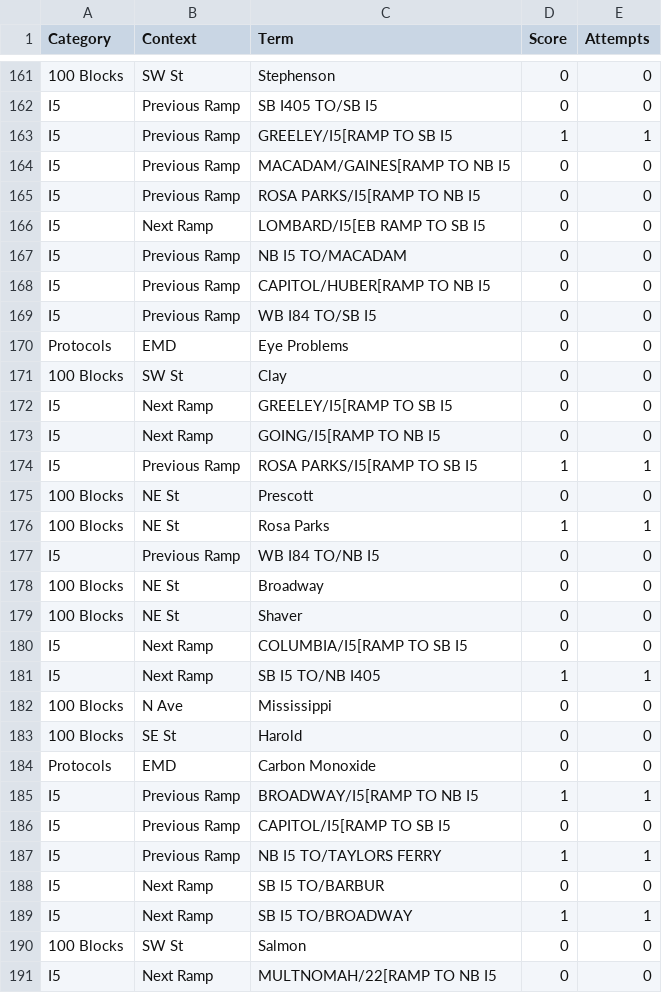
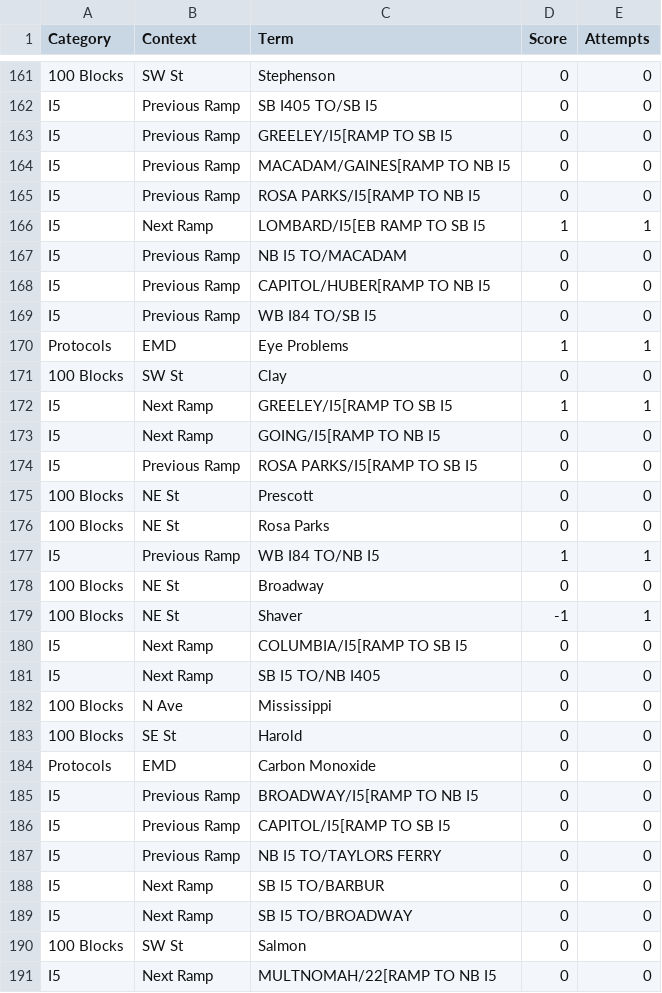
Before and after one commit to compsci-river/DataStorage, a CSV file: Study/Scores.csv, drawn as a sheet; only a part is shown, gaps mark what is left out; the diff covers the shown part only; the diff names each change by its address in the sheet, - before the commit and + after, or states it on an @@ line.

```diff
--- a/Study/Scores.csv
+++ b/Study/Scores.csv
-D163 (Score): 1
+D163 (Score): 0
-E163 (Attempts): 1
+E163 (Attempts): 0
-D166 (Score): 0
+D166 (Score): 1
-E166 (Attempts): 0
+E166 (Attempts): 1
-D170 (Score): 0
+D170 (Score): 1
-E170 (Attempts): 0
+E170 (Attempts): 1
-D172 (Score): 0
+D172 (Score): 1
-E172 (Attempts): 0
+E172 (Attempts): 1
-D174 (Score): 1
+D174 (Score): 0
-E174 (Attempts): 1
+E174 (Attempts): 0
-D176 (Score): 1
+D176 (Score): 0
-E176 (Attempts): 1
+E176 (Attempts): 0
-D177 (Score): 0
+D177 (Score): 1
-E177 (Attempts): 0
+E177 (Attempts): 1
-D179 (Score): 0
+D179 (Score): -1
-E179 (Attempts): 0
+E179 (Attempts): 1
-D181 (Score): 1
+D181 (Score): 0
-E181 (Attempts): 1
+E181 (Attempts): 0
-D185 (Score): 1
+D185 (Score): 0
-E185 (Attempts): 1
+E185 (Attempts): 0
-D187 (Score): 1
+D187 (Score): 0
-E187 (Attempts): 1
+E187 (Attempts): 0
-D189 (Score): 1
+D189 (Score): 0
-E189 (Attempts): 1
+E189 (Attempts): 0
```
Also changed, not shown: 1 added row, 1 removed row and 138 edited cells elsewhere in this file.
